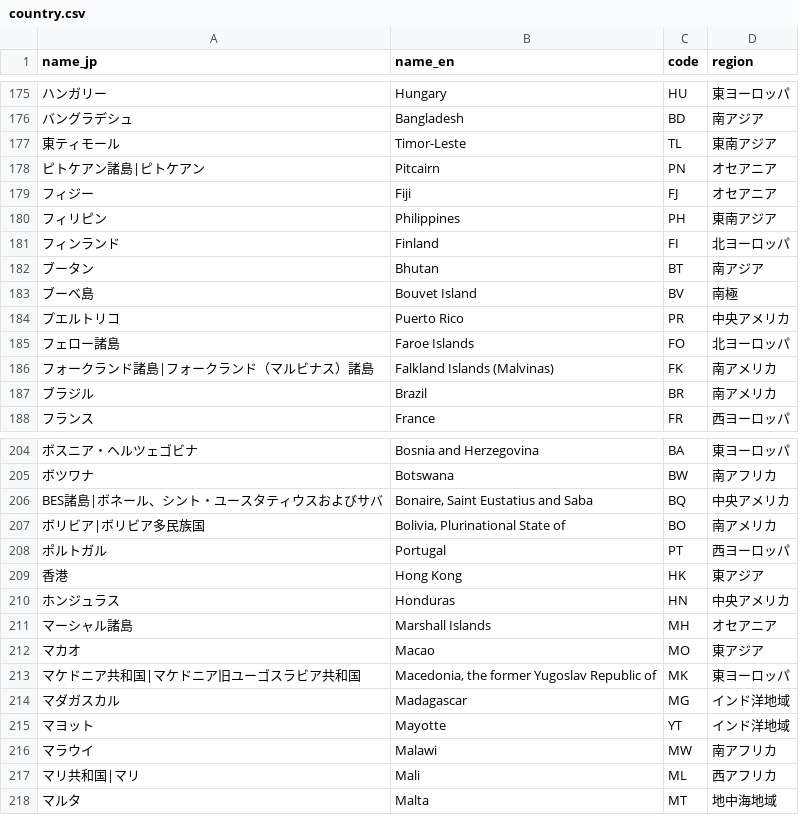
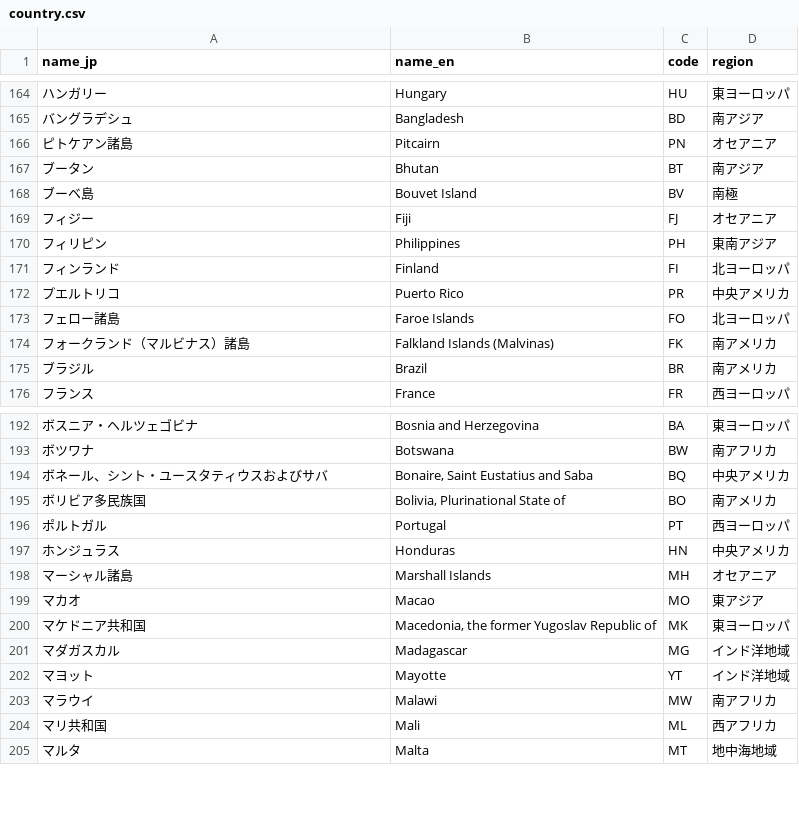
Before and after one commit to MoekaKitamura/ancestry_test, a CSV file: db/country.csv, drawn as a sheet; only a part is shown, gaps mark what is left out; the diff covers the shown part only.

```diff
--- a/db/country.csv
+++ b/db/country.csv
@@ -176,4 +165,5 @@ name_jp,name_en,code,region
 バングラデシュ,Bangladesh,BD,南アジア
-東ティモール,Timor-Leste,TL,東南アジア
-ピトケアン諸島|ピトケアン,Pitcairn,PN,オセアニア
+ピトケアン諸島,Pitcairn,PN,オセアニア
+ブータン,Bhutan,BT,南アジア
+ブーベ島,Bouvet Island,BV,南極
 フィジー,Fiji,FJ,オセアニア
@@ -181,7 +171,5 @@ name_jp,name_en,code,region
 フィンランド,Finland,FI,北ヨーロッパ
-ブータン,Bhutan,BT,南アジア
-ブーベ島,Bouvet Island,BV,南極
 プエルトリコ,Puerto Rico,PR,中央アメリカ
 フェロー諸島,Faroe Islands,FO,北ヨーロッパ
-フォークランド諸島|フォークランド（マルビナス）諸島,Falkland Islands (Malvinas),FK,南アメリカ
+フォークランド（マルビナス）諸島,Falkland Islands (Malvinas),FK,南アメリカ
 ブラジル,Brazil,BR,南アメリカ
@@ -205,6 +193,5 @@ name_jp,name_en,code,region
 ボツワナ,Botswana,BW,南アフリカ
-BES諸島|ボネール、シント・ユースタティウスおよびサバ,"Bonaire, Saint Eustatius and Saba",BQ,中央アメリカ
-ボリビア|ボリビア多民族国,"Bolivia, Plurinational State of",BO,南アメリカ
+ボネール、シント・ユースタティウスおよびサバ,"Bonaire, Saint Eustatius and Saba",BQ,中央アメリカ
+ボリビア多民族国,"Bolivia, Plurinational State of",BO,南アメリカ
 ポルトガル,Portugal,PT,西ヨーロッパ
-香港,Hong Kong,HK,東アジア
 ホンジュラス,Honduras,HN,中央アメリカ
@@ -212,3 +199,3 @@ BES諸島|ボネール、シント・ユースタティウスおよびサバ,"Bo
 マカオ,Macao,MO,東アジア
-マケドニア共和国|マケドニア旧ユーゴスラビア共和国,"Macedonia, the former Yugoslav Republic of",MK,東ヨーロッパ
+マケドニア共和国,"Macedonia, the former Yugoslav Republic of",MK,東ヨーロッパ
 マダガスカル,Madagascar,MG,インド洋地域
@@ -216,3 +203,3 @@ BES諸島|ボネール、シント・ユースタティウスおよびサバ,"Bo
 マラウイ,Malawi,MW,南アフリカ
-マリ共和国|マリ,Mali,ML,西アフリカ
+マリ共和国,Mali,ML,西アフリカ
 マルタ,Malta,MT,地中海地域
```
Also changed, not shown: 3 added rows, 3 removed rows, 15 moved rows and 16 edited cells elsewhere in this file, 1 other file.
